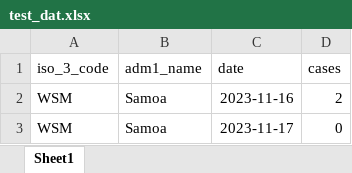
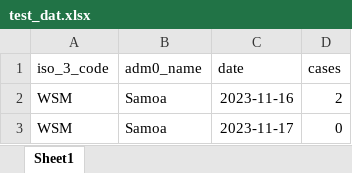
Before and after one commit to whocov/whoforecast, an Excel workbook: data/test_dat.xlsx, sheet Sheet1, drawn as a sheet; only a part is shown; values as stored, in another font and other column widths than the file's, no borders; the diff names each change by its address in the sheet, - before the commit and + after, or states it on an @@ line.

```diff
--- a/data/test_dat.xlsx (sheet Sheet1)
+++ b/data/test_dat.xlsx (sheet Sheet1)
-B1: adm1_name
+B1: adm0_name
```
Also changed, not shown: 3 other files.
